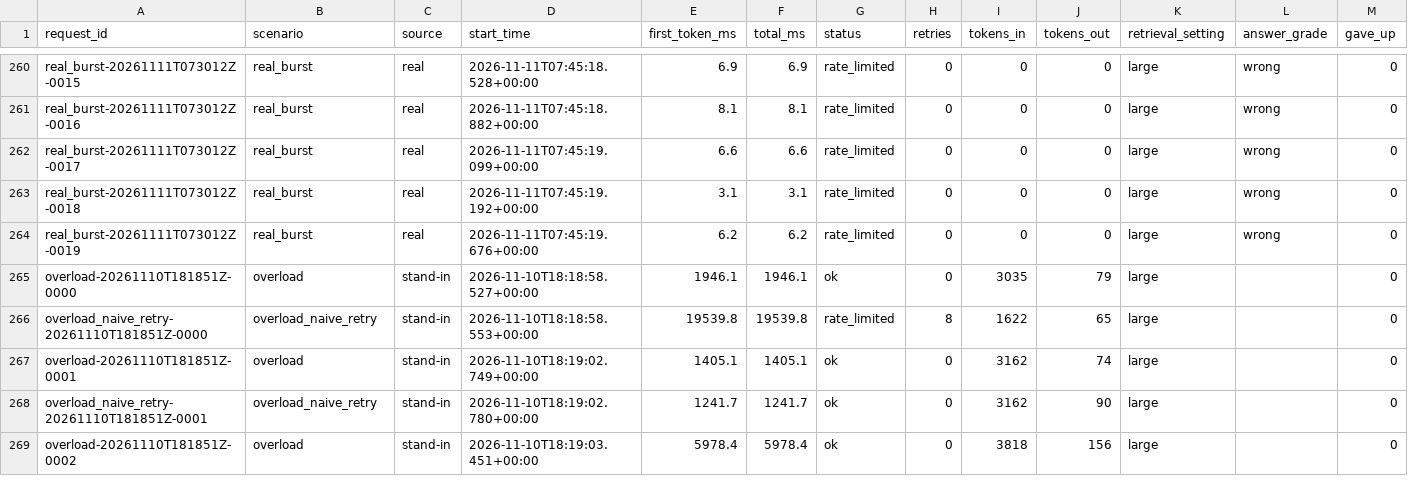
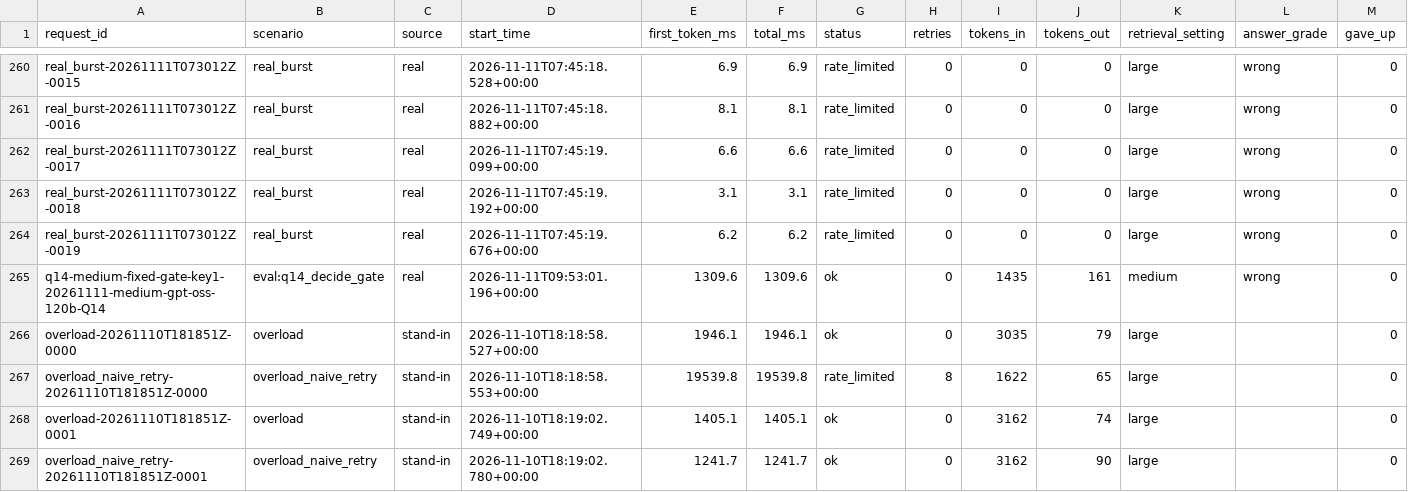
Before and after one commit to Dishan18/Vaani_Relay, a CSV file: results/results.csv, drawn as a sheet; only a part is shown, gaps mark what is left out; the shorter side is filled out with more unchanged rows; rows hold the shown columns only; the diff names each change by its address in the sheet, - before the commit and + after, or states it on an @@ line.

```diff
--- a/results/results.csv
+++ b/results/results.csv
+row 265: q14-medium-fixed-gate-key1-20261111-medium-gpt-oss-120b-Q14 | eval:q14_decide_gate | real | 2026-11-11T09:53:01.196+00:00 | 1309.6 | 1309.6 | ok | 0 | 1435 | 161 | medium | wrong | 0
```
Also changed, not shown: 9 other files.
